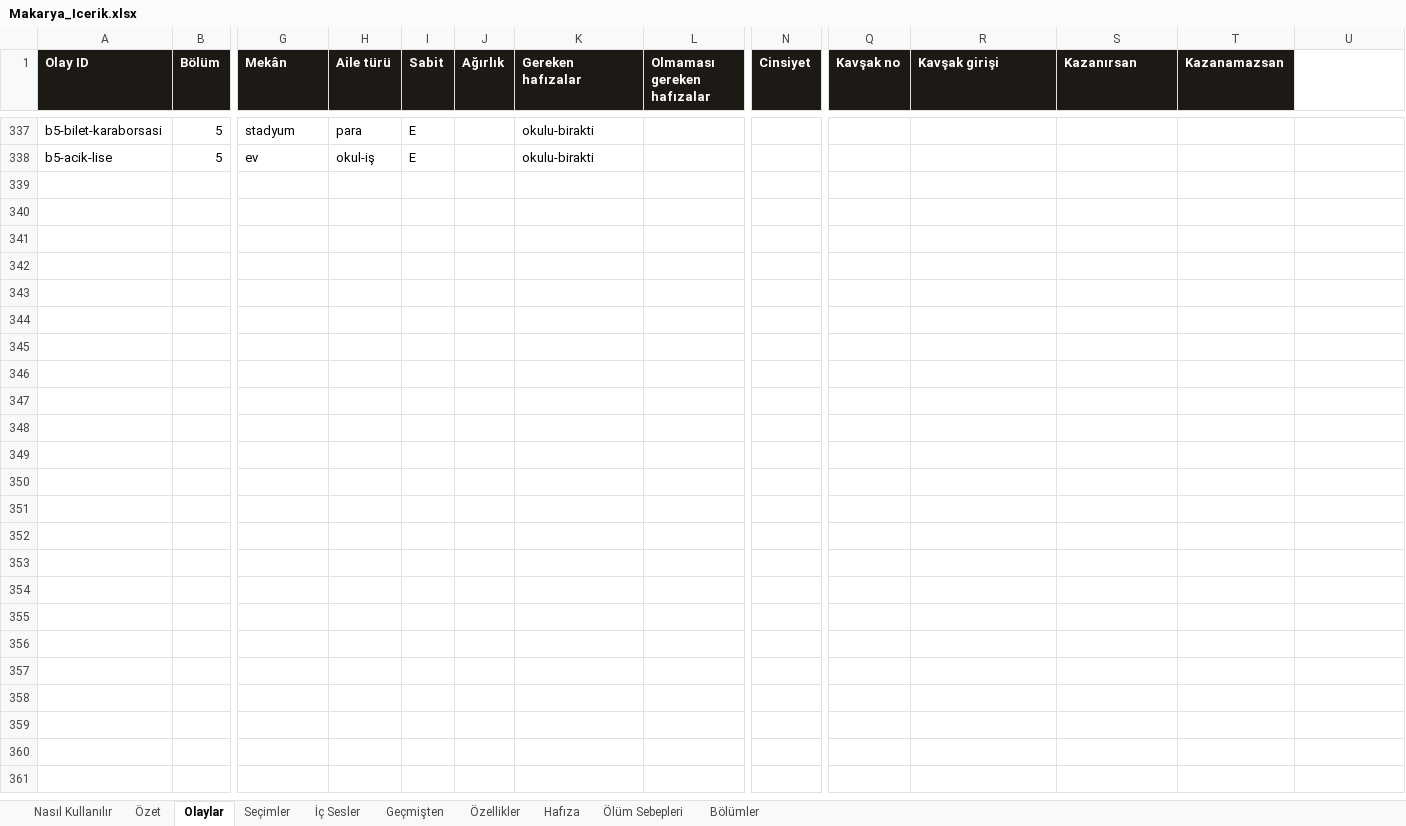
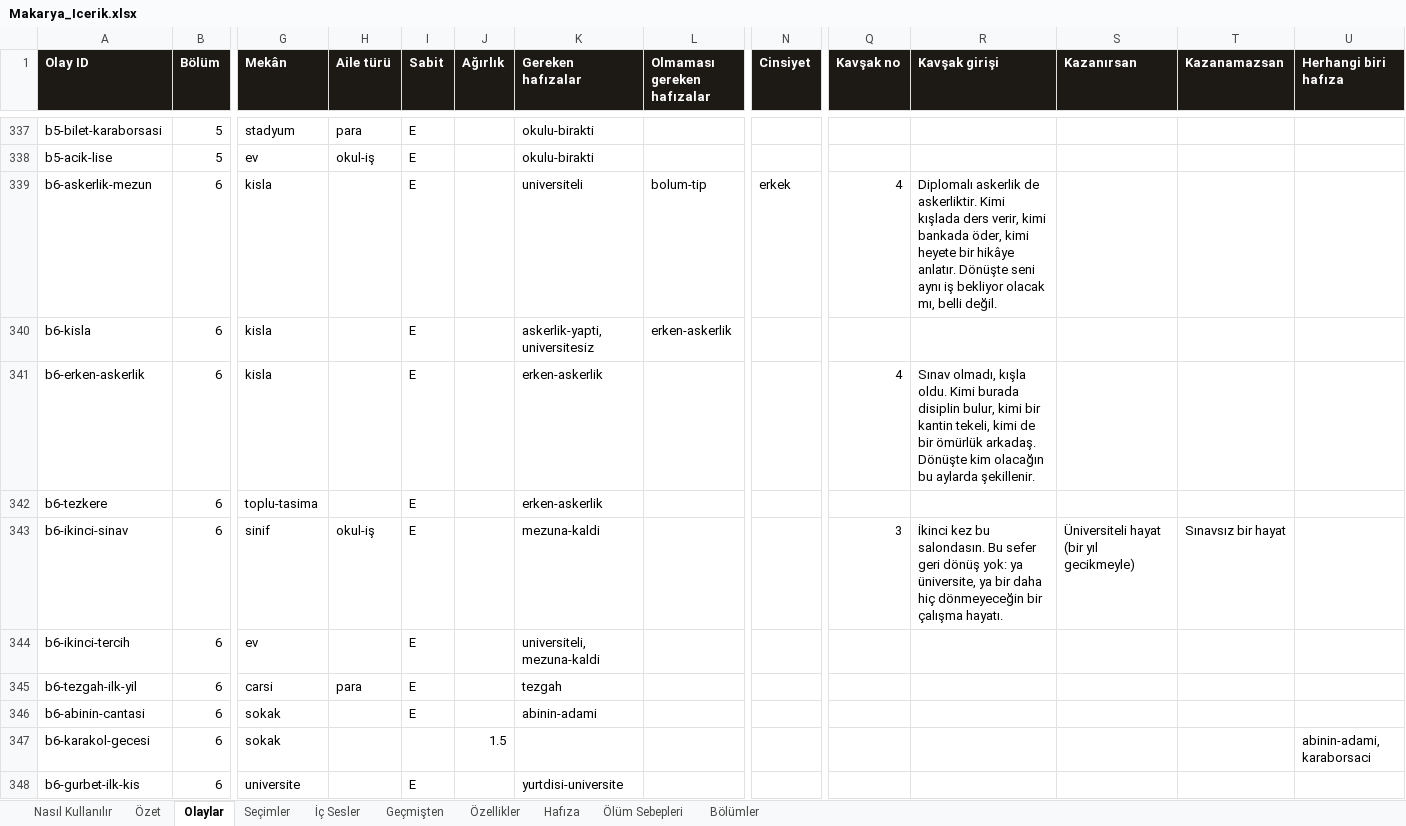
Before and after one commit to Dygrogrand/Makarya, an Excel workbook: Makarya_Icerik.xlsx, sheet Olaylar, drawn as a sheet; only a part is shown, gaps mark what is left out; values as stored, in another font and other column widths than the file's, no borders; rows hold the shown columns only; the diff covers the shown part only; the diff names each change by its address in the sheet, - before the commit and + after, or states it on an @@ line.

```diff
--- a/Makarya_Icerik.xlsx (sheet Olaylar)
+++ b/Makarya_Icerik.xlsx (sheet Olaylar)
-U1: (empty)
+U1: Herhangi biri hafıza
-U1 fill: none
+U1 fill: #1D1915
+row 339: b6-askerlik-mezun | 6 | kisla |  | E |  | universiteli | bolum-tip | erkek | 4 | Diplomalı askerlik de askerliktir. Kimi kışlada ders verir, kimi bankada öder, kimi heyete bir hikâye anlatır. Dönüşte seni aynı iş bekliyor olacak mı, belli değil.
+row 340: b6-kisla | 6 | kisla |  | E |  | askerlik-yapti, universitesiz | erken-askerlik
+row 341: b6-erken-askerlik | 6 | kisla |  | E |  | erken-askerlik |  |  | 4 | Sınav olmadı, kışla oldu. Kimi burada disiplin bulur, kimi bir kantin tekeli, kimi de bir ömürlük arkadaş. Dönüşte kim olacağın bu aylarda şekillenir.
+row 342: b6-tezkere | 6 | toplu-tasima |  | E |  | erken-askerlik
+row 343: b6-ikinci-sinav | 6 | sinif | okul-iş | E |  | mezuna-kaldi |  |  | 3 | İkinci kez bu salondasın. Bu sefer geri dönüş yok: ya üniversite, ya bir daha hiç dönmeyeceğin bir çalışma hayatı. | Üniversiteli hayat (bir yıl gecikmeyle) | Sınavsız bir hayat
+row 344: b6-ikinci-tercih | 6 | ev |  | E |  | universiteli, mezuna-kaldi
+row 345: b6-tezgah-ilk-yil | 6 | carsi | para | E |  | tezgah
+row 346: b6-abinin-cantasi | 6 | sokak |  | E |  | abinin-adami
+row 347: b6-karakol-gecesi | 6 | sokak |  |  | 1.5 |  |  |  |  |  |  |  | abinin-adami, karaborsaci
+row 348: b6-gurbet-ilk-kis | 6 | universite |  | E |  | yurtdisi-universite
```
Also changed, not shown: 19 added rows and 36 edited cells elsewhere in this sheet, sheet Seçimler, sheet Hafıza, sheet İç Sesler, sheet Geçmişten, sheet Özet, sheet Özellikler, 2 more sheets, 6 other files.
